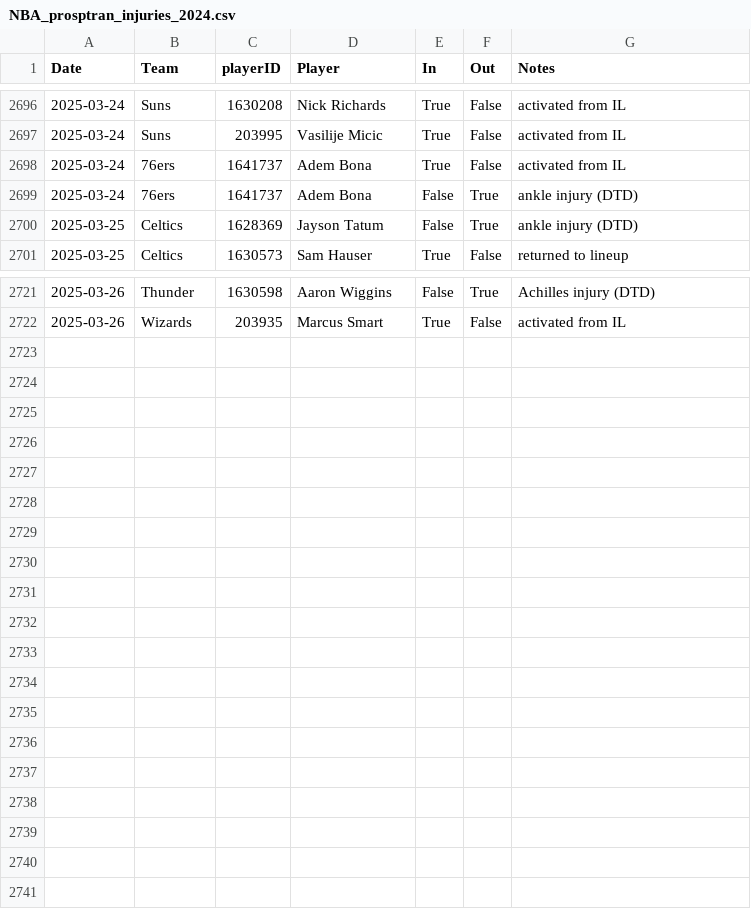
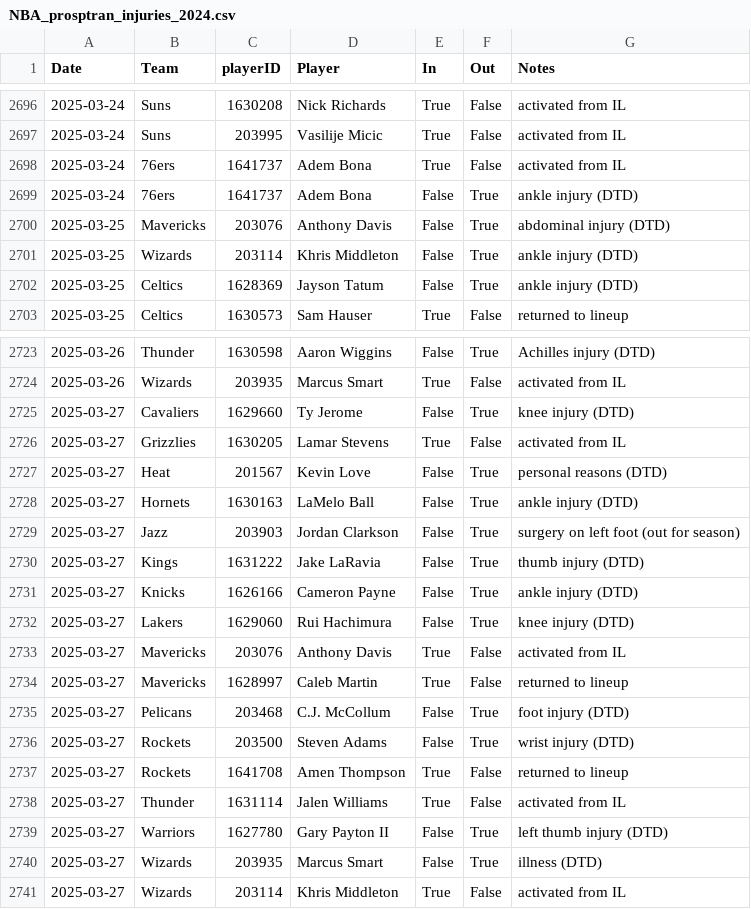
Before and after one commit to sravanpannala/csv, a CSV file: NBA_prosptran_injuries_2024.csv, drawn as a sheet; only a part is shown, gaps mark what is left out; the diff covers the shown part only.

Commit message:
update adj rat, injury & SSQM

```diff
--- a/NBA_prosptran_injuries_2024.csv
+++ b/NBA_prosptran_injuries_2024.csv
@@ -2699,2 +2699,4 @@ Date,Team,playerID,Player,In,Out,Notes
 2025-03-24,76ers,1641737,Adem Bona,False,True,ankle injury (DTD)
+2025-03-25,Mavericks,203076,Anthony Davis,False,True,abdominal injury (DTD)
+2025-03-25,Wizards,203114,Khris Middleton,False,True,ankle injury (DTD)
 2025-03-25,Celtics,1628369,Jayson Tatum,False,True,ankle injury (DTD)
@@ -2722 +2724,18 @@ Date,Team,playerID,Player,In,Out,Notes
 2025-03-26,Wizards,203935,Marcus Smart,True,False,activated from IL
+2025-03-27,Cavaliers,1629660,Ty Jerome,False,True,knee injury (DTD)
+2025-03-27,Grizzlies,1630205,Lamar Stevens,True,False,activated from IL
+2025-03-27,Heat,201567,Kevin Love,False,True,personal reasons (DTD)
+2025-03-27,Hornets,1630163,LaMelo Ball,False,True,ankle injury (DTD)
+2025-03-27,Jazz,203903,Jordan Clarkson,False,True,surgery on left foot (out for season)
+2025-03-27,Kings,1631222,Jake LaRavia,False,True,thumb injury (DTD)
+2025-03-27,Knicks,1626166,Cameron Payne,False,True,ankle injury (DTD)
+2025-03-27,Lakers,1629060,Rui Hachimura,False,True,knee injury (DTD)
+2025-03-27,Mavericks,203076,Anthony Davis,True,False,activated from IL
+2025-03-27,Mavericks,1628997,Caleb Martin,True,False,returned to lineup
+2025-03-27,Pelicans,203468,C.J. McCollum,False,True,foot injury (DTD)
+2025-03-27,Rockets,203500,Steven Adams,False,True,wrist injury (DTD)
+2025-03-27,Rockets,1641708,Amen Thompson,True,False,returned to lineup
+2025-03-27,Thunder,1631114,Jalen Williams,True,False,activated from IL
+2025-03-27,Warriors,1627780,Gary Payton II,False,True,left thumb injury (DTD)
+2025-03-27,Wizards,203935,Marcus Smart,False,True,illness (DTD)
+2025-03-27,Wizards,203114,Khris Middleton,True,False,activated from IL
```
Also changed, not shown: 2 edited cells elsewhere in this file, NBA_Adj_Ratings_2024_2025.csv, NBA_Shot_Quality_2024_2025_V2.csv.
